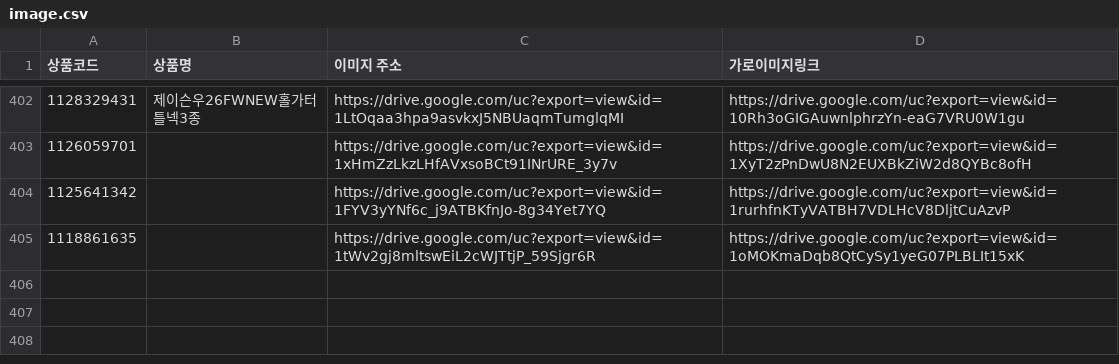
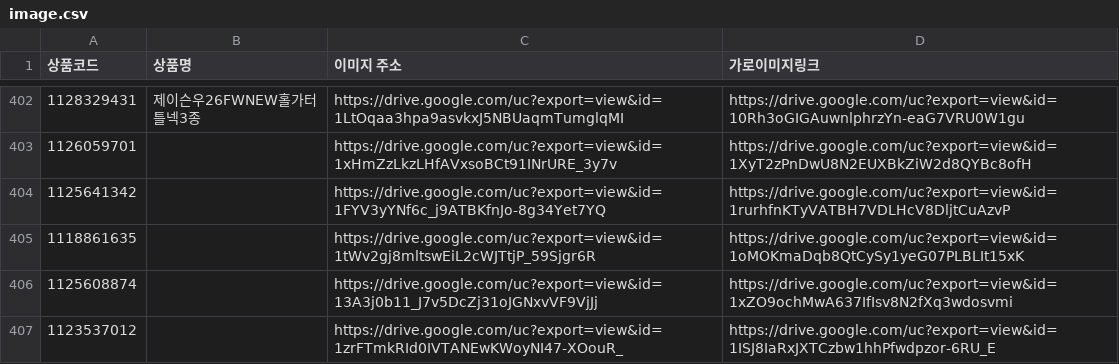
Before and after one commit to poodingcake-hue/GSMOBILE, a CSV file: web-app/public/data/image.csv, drawn as a sheet; only a part is shown, gaps mark what is left out.

```diff
--- a/web-app/public/data/image.csv
+++ b/web-app/public/data/image.csv
@@ -405 +405,3 @@
 1118861635,,https://drive.google.com/uc?export=view&id=1tWv2gj8mltswEiL2cWJTtjP_59Sjgr6R,https://drive.google.com/uc?export=view&id=1oMOKmaDqb8QtCySy1yeG07PLBLIt15xK
+1125608874,,https://drive.google.com/uc?export=view&id=13A3j0b11_J7v5DcZj31oJGNxvVF9VjJj,https://drive.google.com/uc?export=view&id=1xZO9ochMwA637IfIsv8N2fXq3wdosvmi
+1123537012,,https://drive.google.com/uc?export=view&id=1zrFTmkRId0IVTANEwKWoyNI47-XOouR_,https://drive.google.com/uc?export=view&id=1ISJ8IaRxJXTCzbw1hhPfwdpzor-6RU_E
```
